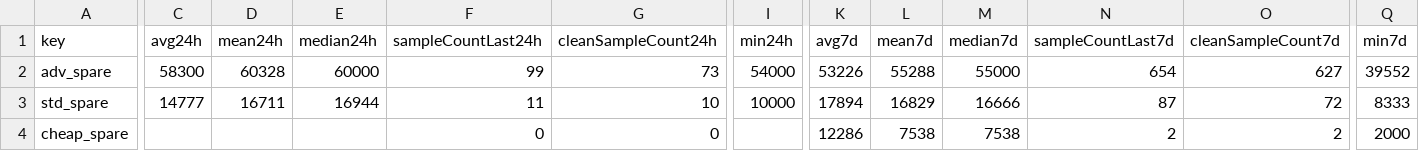
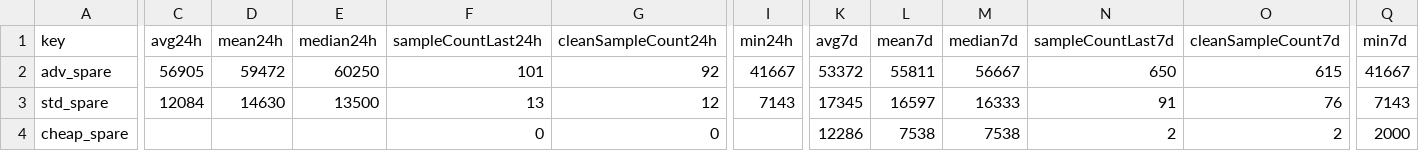
Before and after one commit to 4bidden-knowledge/Stalcrafter-X, a CSV file: prices.csv, drawn as a sheet; only a part is shown, gaps mark what is left out; the diff covers the shown part only; the diff names each change by its address in the sheet, - before the commit and + after, or states it on an @@ line.

Commit message:
Update prices.json (auto)

```diff
--- a/prices.csv
+++ b/prices.csv
-C2 (avg24h): 58300
+C2 (avg24h): 56905
-D2 (mean24h): 60328
+D2 (mean24h): 59472
-E2 (median24h): 60000
+E2 (median24h): 60250
-F2 (sampleCountLast24h): 99
+F2 (sampleCountLast24h): 101
-G2 (cleanSampleCount24h): 73
+G2 (cleanSampleCount24h): 92
-I2 (min24h): 54000
+I2 (min24h): 41667
-K2 (avg7d): 53226
+K2 (avg7d): 53372
-L2 (mean7d): 55288
+L2 (mean7d): 55811
-M2 (median7d): 55000
+M2 (median7d): 56667
-N2 (sampleCountLast7d): 654
+N2 (sampleCountLast7d): 650
-O2 (cleanSampleCount7d): 627
+O2 (cleanSampleCount7d): 615
-Q2 (min7d): 39552
+Q2 (min7d): 41667
-C3 (avg24h): 14777
+C3 (avg24h): 12084
-D3 (mean24h): 16711
+D3 (mean24h): 14630
-E3 (median24h): 16944
+E3 (median24h): 13500
-F3 (sampleCountLast24h): 11
+F3 (sampleCountLast24h): 13
-G3 (cleanSampleCount24h): 10
+G3 (cleanSampleCount24h): 12
-I3 (min24h): 10000
+I3 (min24h): 7143
-K3 (avg7d): 17894
+K3 (avg7d): 17345
-L3 (mean7d): 16829
+L3 (mean7d): 16597
-M3 (median7d): 16666
+M3 (median7d): 16333
-N3 (sampleCountLast7d): 87
+N3 (sampleCountLast7d): 91
-O3 (cleanSampleCount7d): 72
+O3 (cleanSampleCount7d): 76
-Q3 (min7d): 8333
+Q3 (min7d): 7143
```
Also changed, not shown: 92 edited cells elsewhere in this file, 2 other files.
